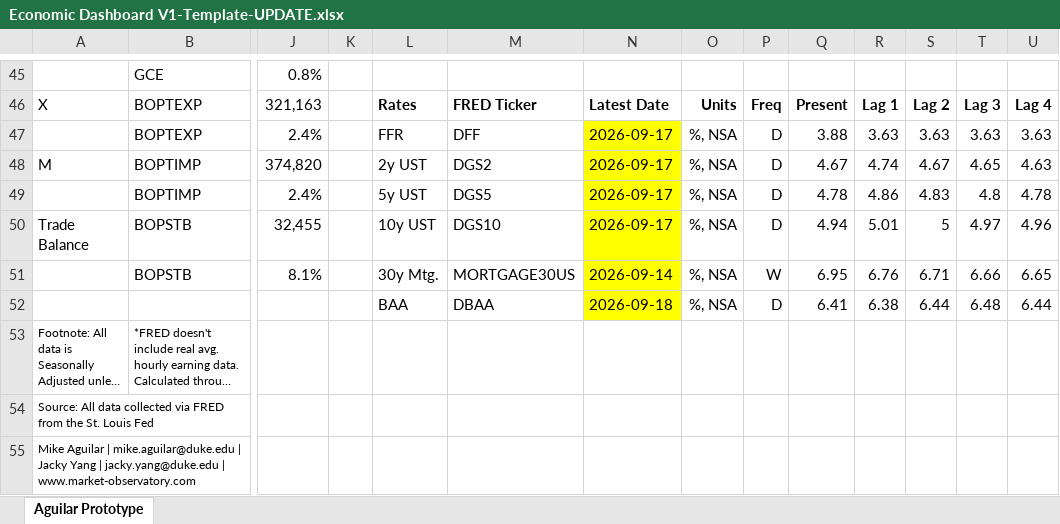
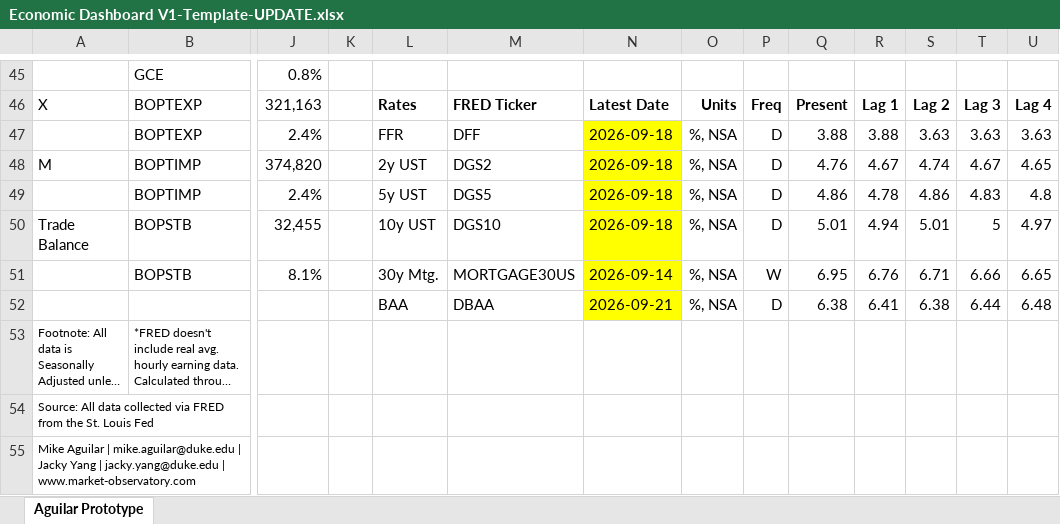
Before and after one commit to BlueMarginalist/MacroDashBoard, an Excel workbook: MacroDashboard Versions/Economic Dashboard V1-Template-UPDATE.xlsx, sheet Aguilar Prototype, drawn as a sheet; only a part is shown, gaps mark what is left out; long unchanged cells end in …; values as stored, in another font and other column widths than the file's, no borders; removed rows and columns are numbered as before the commit, all else as after; rows hold the shown columns only; the diff covers the shown part only; the diff names each change by its address in the sheet, - before the commit and + after, or states it on an @@ line.

```diff
--- a/MacroDashboard Versions/Economic Dashboard V1-Template-UPDATE.xlsx (sheet Aguilar Prototype)
+++ b/MacroDashboard Versions/Economic Dashboard V1-Template-UPDATE.xlsx (sheet Aguilar Prototype)
-N47:N50: 2026-09-17
+N47:N50: 2026-09-18
-R47: 3.63
+R47: 3.88
-Q48: 4.67
+Q48: 4.76
-R48: 4.74
+R48: 4.67
-S48: 4.67
+S48: 4.74
-T48: 4.65
+T48: 4.67
-U48: 4.63
+U48: 4.65
-Q49: 4.78
+Q49: 4.86
-R49: 4.86
+R49: 4.78
-S49: 4.83
+S49: 4.86
-T49: 4.8
+T49: 4.83
-U49: 4.78
+U49: 4.8
-Q50: 4.94
+Q50: 5.01
-R50: 5.01
+R50: 4.94
-S50: 5
+S50: 5.01
-T50: 4.97
+T50: 5
-U50: 4.96
+U50: 4.97
-row 52:  |  |  |  | BAA | DBAA | 2026-09-18 | %, NSA | D | 6.41 | 6.38 | 6.44 | 6.48 | 6.44
+row 52:  |  |  |  | BAA | DBAA | 2026-09-21 | %, NSA | D | 6.38 | 6.41 | 6.38 | 6.44 | 6.48
```
Also changed, not shown: 15 edited cells elsewhere in this sheet, 6 other files.
